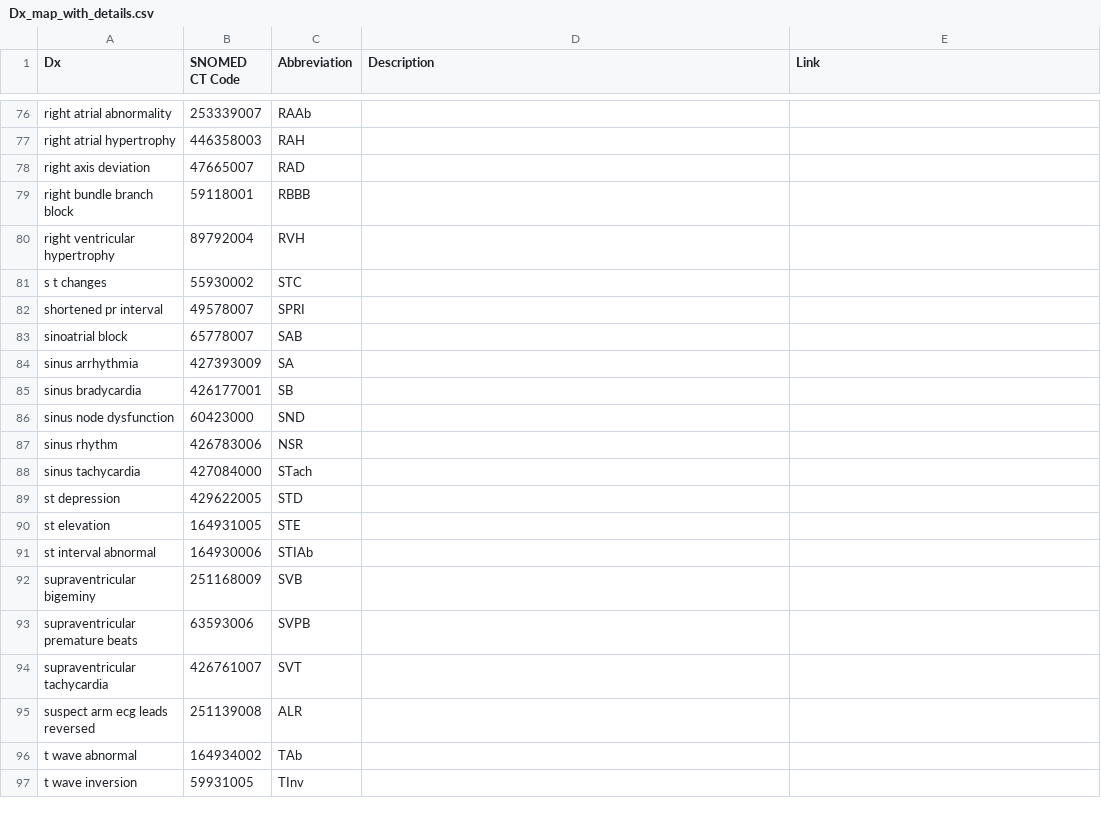
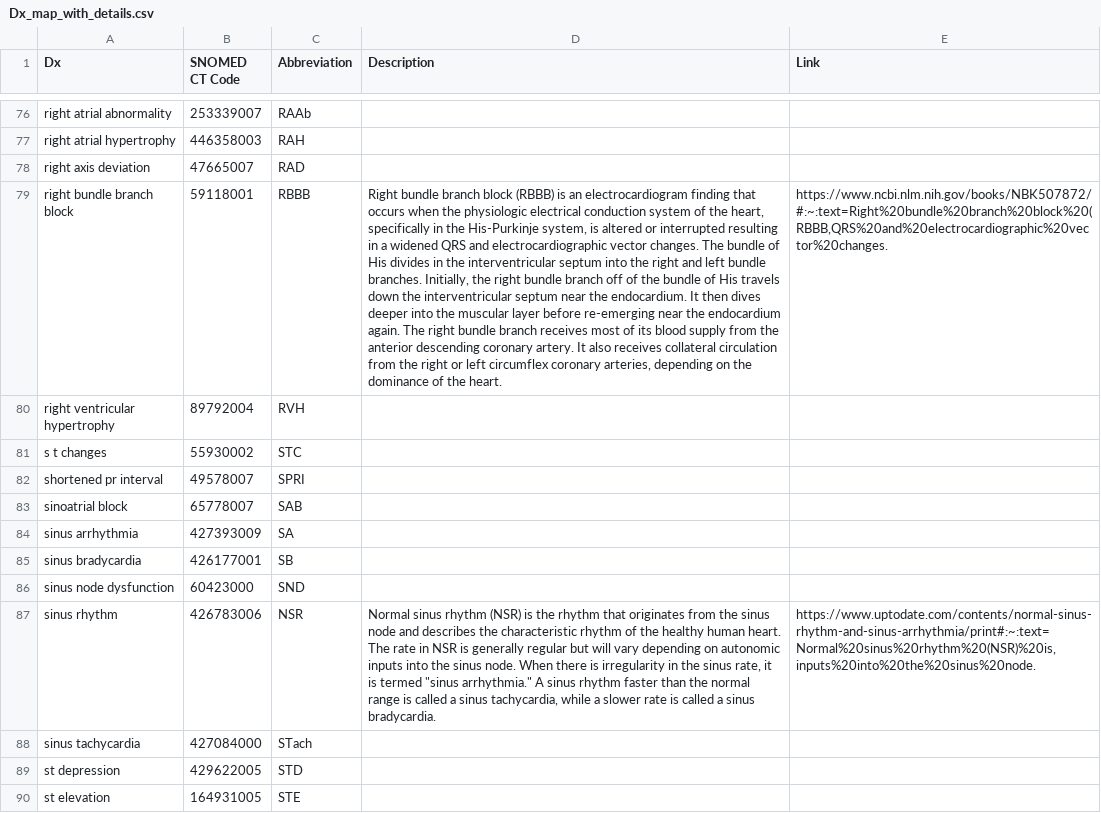
Before and after one commit to IsuruGunarathne/CardioScanPro, a CSV file: Dx_map_with_details.csv, drawn as a sheet; only a part is shown, gaps mark what is left out; the shorter side is filled out with more unchanged rows; the diff names each change by its address in the sheet, - before the commit and + after, or states it on an @@ line.

Commit message:
add more details

```diff
--- a/Dx_map_with_details.csv
+++ b/Dx_map_with_details.csv
-D79 (Description): (empty)
+D79 (Description): Right bundle branch block (RBBB) is an electrocardiogram finding that occurs when the physiologic electrical conduction system of the heart, specifically in the His-Purkinje system, is altered or interrupted resulting in a widened QRS and electrocardiographic vector changes. The bundle of His divides in the interventricular septum into the right and left bundle branches. Initially, the right bundle branch off of the bundle of His travels down the interventricular septum near the endocardium. It then dives deeper into the muscular layer before re-emerging near the endocardium again. The right bundle branch receives most of its blood supply from the anterior descending coronary artery. It also receives collateral circulation from the right or left circumflex coronary arteries, depending on the dominance of the heart.
-E79 (Link): (empty)
+E79 (Link): https://www.ncbi.nlm.nih.gov/books/NBK507872/#:~:text=Right%20bundle%20branch%20block%20(RBBB,QRS%20and%20electrocardiographic%20vector%20changes.
-D87 (Description): (empty)
+D87 (Description): Normal sinus rhythm (NSR) is the rhythm that originates from the sinus node and describes the characteristic rhythm of the healthy human heart. The rate in NSR is generally regular but will vary depending on autonomic inputs into the sinus node. When there is irregularity in the sinus rate, it is termed "sinus arrhythmia." A sinus rhythm faster than the normal range is called a sinus tachycardia, while a slower rate is called a sinus bradycardia.
-E87 (Link): (empty)
+E87 (Link): https://www.uptodate.com/contents/normal-sinus-rhythm-and-sinus-arrhythmia/print#:~:text=Normal%20sinus%20rhythm%20(NSR)%20is,inputs%20into%20the%20sinus%20node.
```
